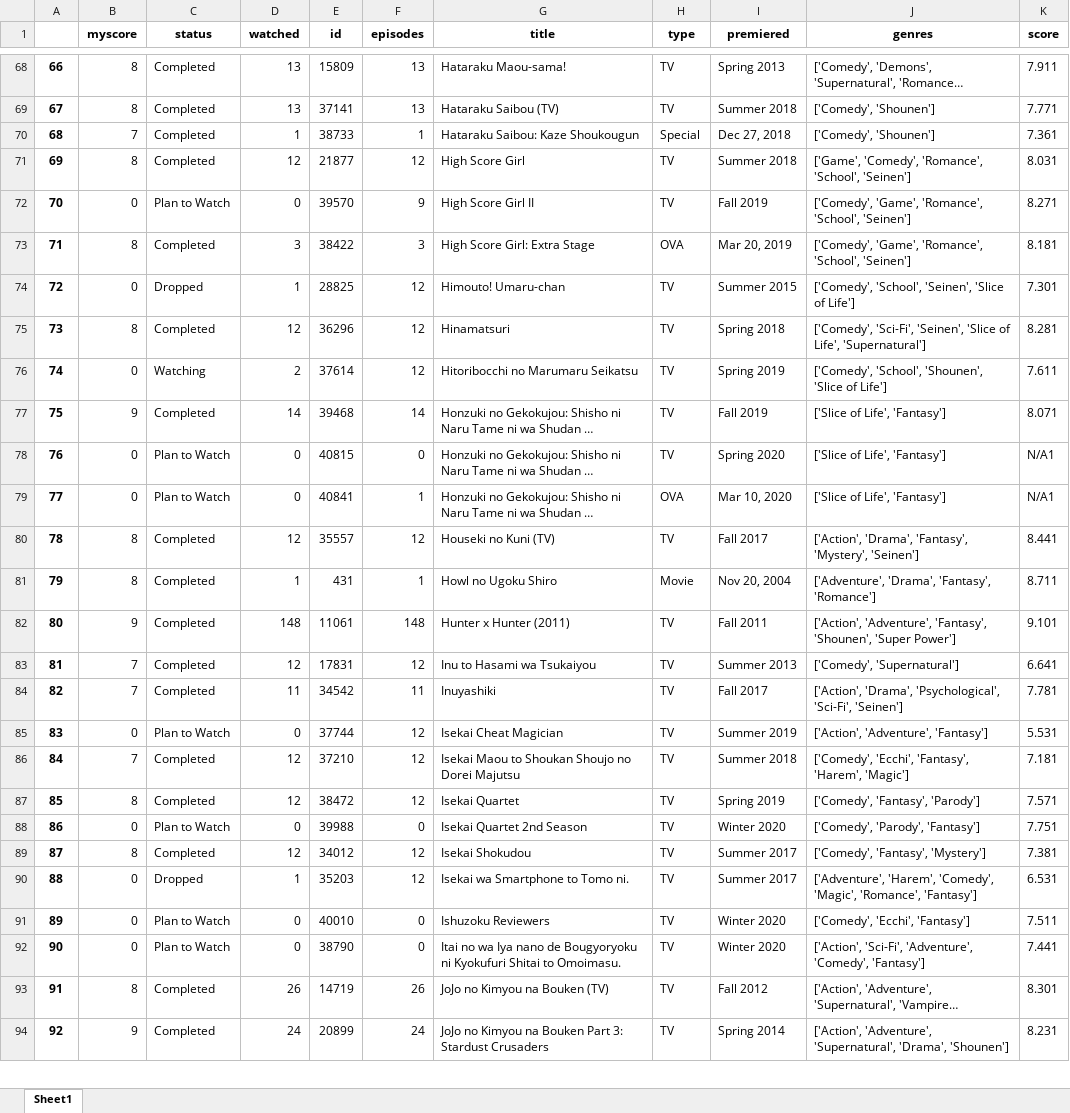
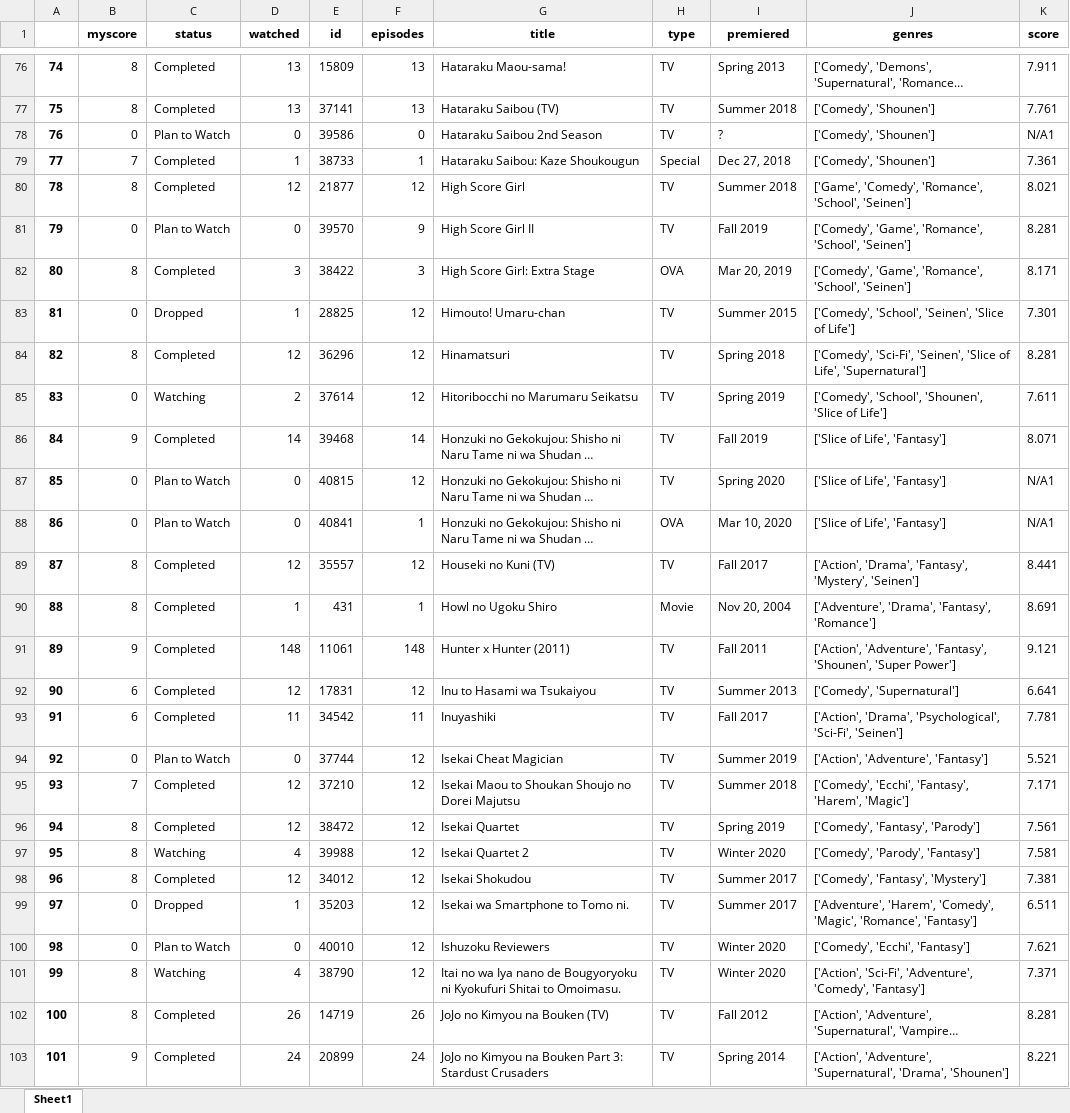
Before and after one commit to jsc034/MAL, an Excel workbook: df.xlsx, sheet Sheet1, drawn as a sheet; only a part is shown, gaps mark what is left out; long unchanged cells end in …; values as stored, in another font and other column widths than the file's, no borders; removed rows and columns are numbered as before the commit, all else as after; the diff covers the shown part only; the diff names each change by its address in the sheet, - before the commit and + after, or states it on an @@ line.

```diff
--- a/df.xlsx (sheet Sheet1)
+++ b/df.xlsx (sheet Sheet1)
@@ column A renumbered from row 4 down @@
-K77 (score): 7.771
+K77 (score): 7.761
+row 78: 76 | 0 | Plan to Watch | 0 | 39586 | 0 | Hataraku Saibou 2nd Season | TV | ? | ['Comedy', 'Shounen'] | N/A1
-K80 (score): 8.031
+K80 (score): 8.021
-K81 (score): 8.271
+K81 (score): 8.281
-K82 (score): 8.181
+K82 (score): 8.171
-F87 (episodes): 0
+F87 (episodes): 12
-K90 (score): 8.711
+K90 (score): 8.691
-K91 (score): 9.101
+K91 (score): 9.121
-B92:B93 (myscore): 7
+B92:B93 (myscore): 6
-K94 (score): 5.531
+K94 (score): 5.521
-K95 (score): 7.181
+K95 (score): 7.171
-K96 (score): 7.571
+K96 (score): 7.561
-row 88: 86 | 0 | Plan to Watch | 0 | 39988 | 0 | Isekai Quartet 2nd Season | TV | Winter 2020 | ['Comedy', 'Parody', 'Fantasy'] | 7.751
+row 97: 95 | 8 | Watching | 4 | 39988 | 12 | Isekai Quartet 2 | TV | Winter 2020 | ['Comedy', 'Parody', 'Fantasy'] | 7.581
-K99 (score): 6.531
+K99 (score): 6.511
-F100:F101 (episodes): 0
+F100:F101 (episodes): 12
-K100 (score): 7.511
+K100 (score): 7.621
-B101 (myscore): 0
+B101 (myscore): 8
-C101 (status): Plan to Watch
+C101 (status): Watching
-D101 (watched): 0
+D101 (watched): 4
-K101 (score): 7.441
+K101 (score): 7.371
-K102 (score): 8.301
+K102 (score): 8.281
-K103 (score): 8.231
+K103 (score): 8.221
```
Also changed, not shown: 24 added rows, 1 removed row and 162 edited cells elsewhere in this sheet, 13 other files.
